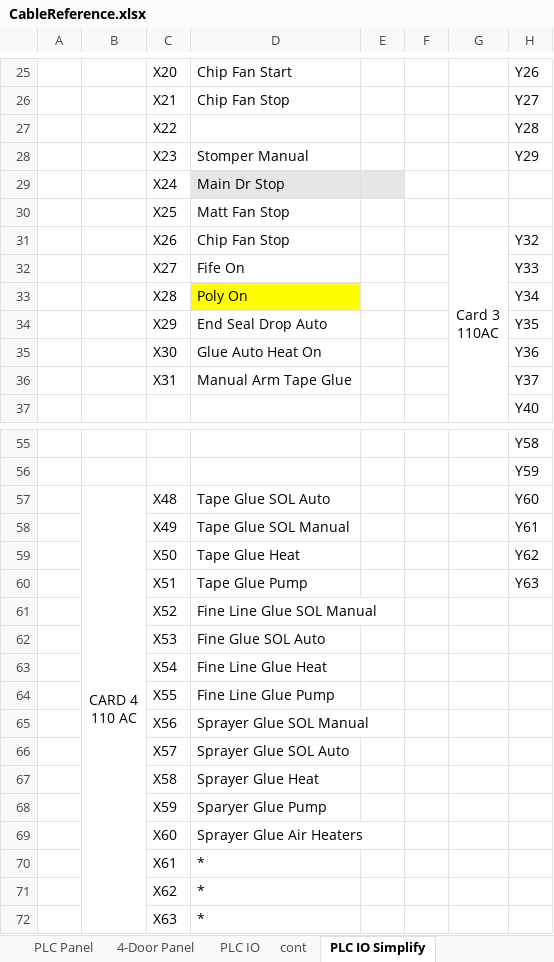
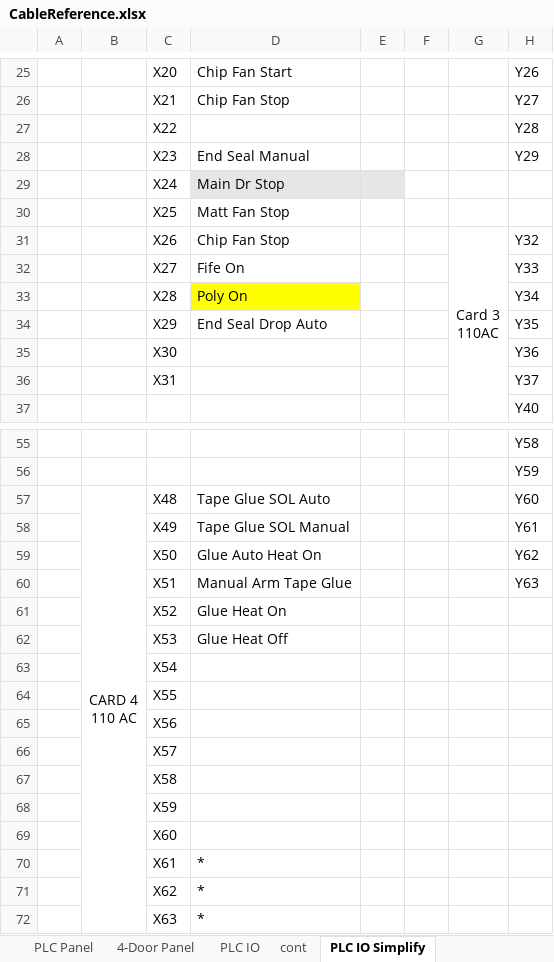
Before and after one commit to jmarshall9120/BlueMachineLadderLogic, an Excel workbook: CableReference.xlsx, sheet PLC IO Simplify, drawn as a sheet; only a part is shown, gaps mark what is left out; values as stored, in another font and other column widths than the file's, no borders; the diff names each change by its address in the sheet, - before the commit and + after, or states it on an @@ line.

Commit message:
glue timer launch

```diff
--- a/CableReference.xlsx (sheet PLC IO Simplify)
+++ b/CableReference.xlsx (sheet PLC IO Simplify)
-D28: Stomper Manual
+D28: End Seal Manual
-D35: Glue Auto Heat On
+D35: (empty)
-D36: Manual Arm Tape Glue
+D36: (empty)
-D59: Tape Glue Heat
+D59: Glue Auto Heat On
-D60: Tape Glue Pump
+D60: Manual Arm Tape Glue
-D61: Fine Line Glue SOL Manual
+D61: Glue Heat On
-D62: Fine Glue SOL Auto
+D62: Glue Heat Off
-D63: Fine Line Glue Heat
+D63: (empty)
-D64: Fine Line Glue Pump
+D64: (empty)
-D65: Sprayer Glue SOL Manual
+D65: (empty)
-D66: Sprayer Glue SOL Auto
+D66: (empty)
-D67: Sprayer Glue Heat
+D67: (empty)
-D68: Sparyer Glue Pump
+D68: (empty)
-D69: Sprayer Glue Air Heaters
+D69: (empty)
```
Also changed, not shown: 5 other files.
